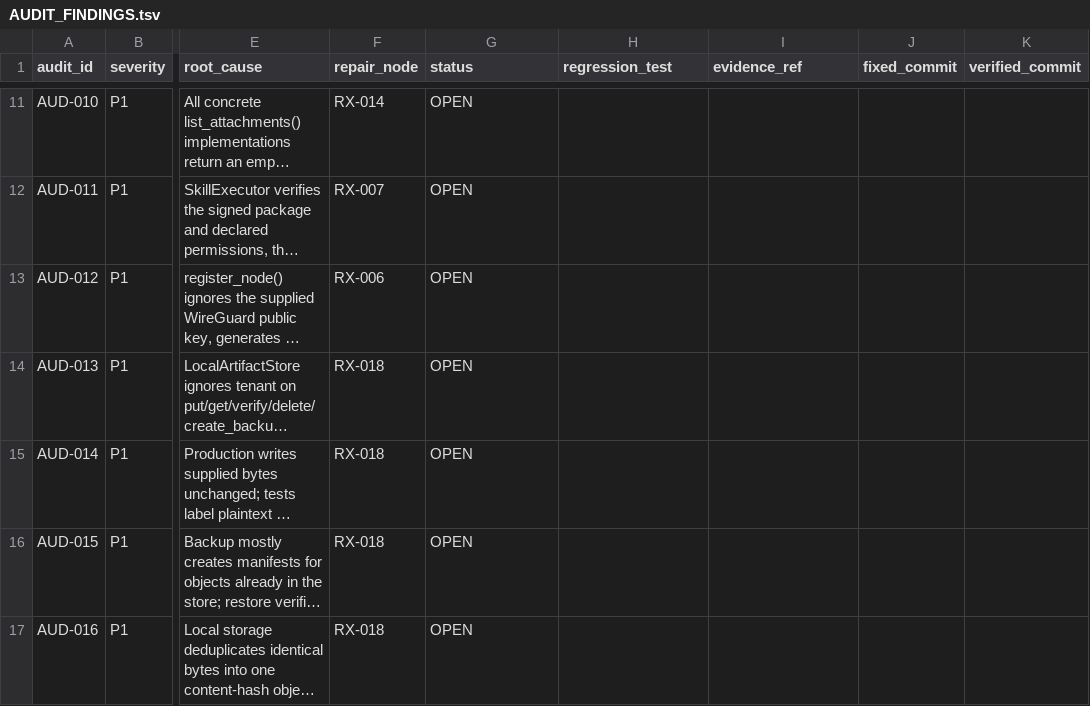
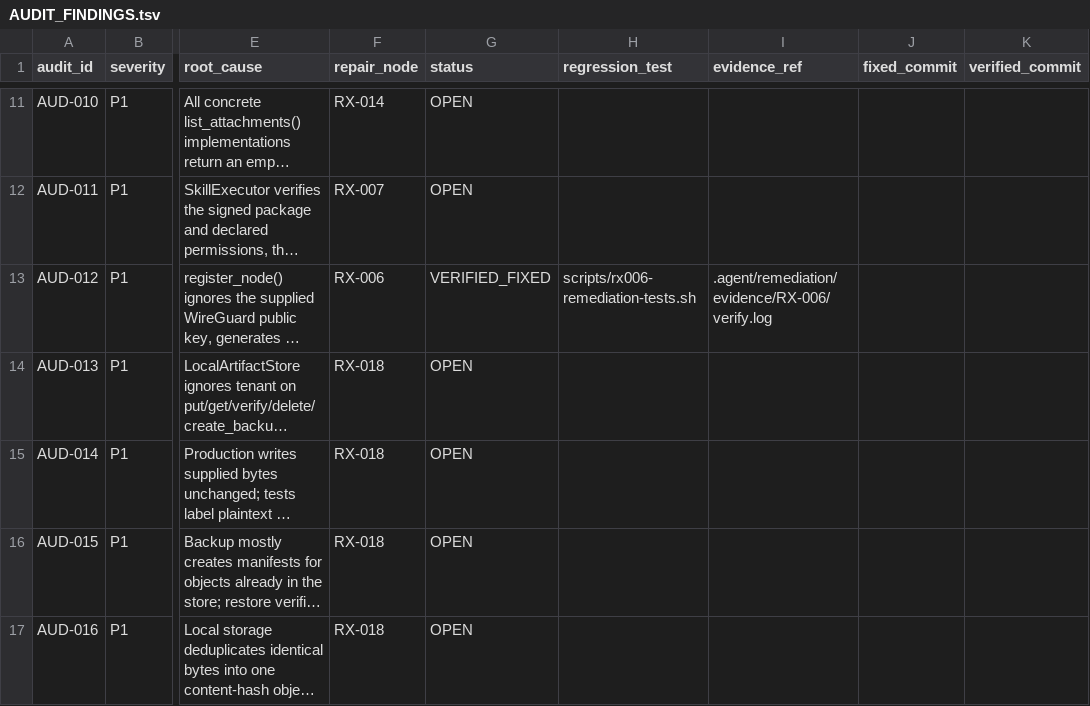
Before and after one commit to dominator509/nexus, a TSV file: .agent/remediation/AUDIT_FINDINGS.tsv, drawn as a sheet; only a part is shown, gaps mark what is left out; long unchanged cells end in …; the diff names each change by its address in the sheet, - before the commit and + after, or states it on an @@ line.

Commit message:
[RX-006][M5-prep] materialize RX-006 node: expected-files, milestone files, verify script; AUD-012 -> VERIFIED_FIXED in register; GAPS.md remediation note; evidence bound to current tree

```diff
--- a/.agent/remediation/AUDIT_FINDINGS.tsv
+++ b/.agent/remediation/AUDIT_FINDINGS.tsv
-G13 (status): OPEN
+G13 (status): VERIFIED_FIXED
-H13 (regression_test): (empty)
+H13 (regression_test): scripts/rx006-remediation-tests.sh
-I13 (evidence_ref): (empty)
+I13 (evidence_ref): .agent/remediation/evidence/RX-006/verify.log
```
Also changed, not shown: 28 other files.
